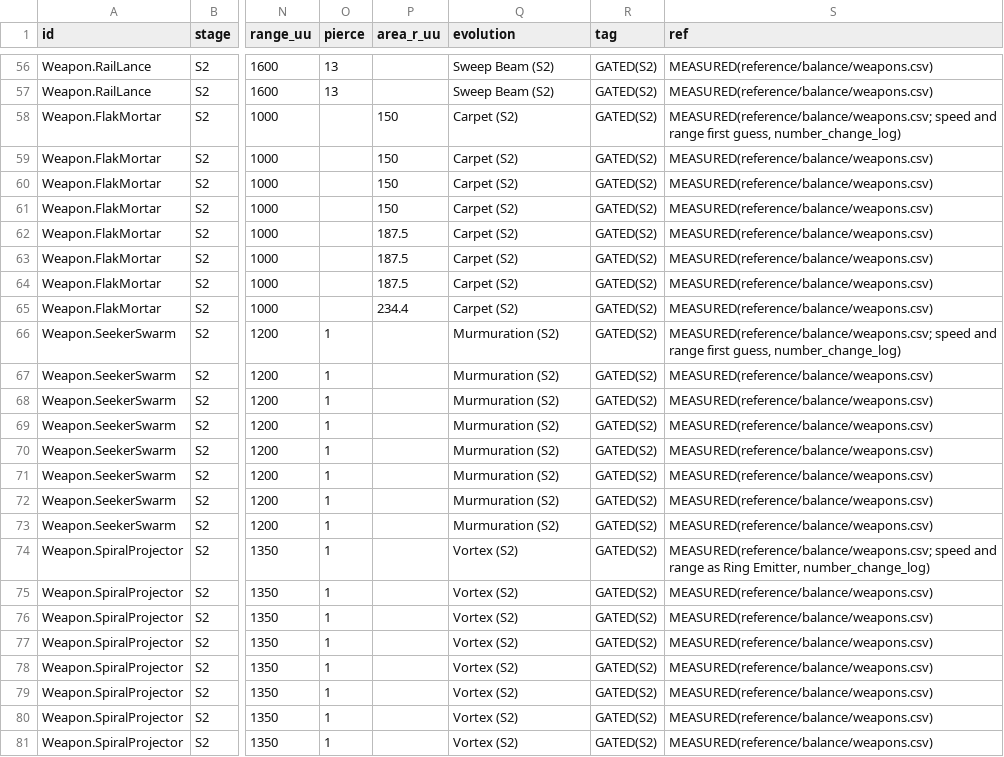
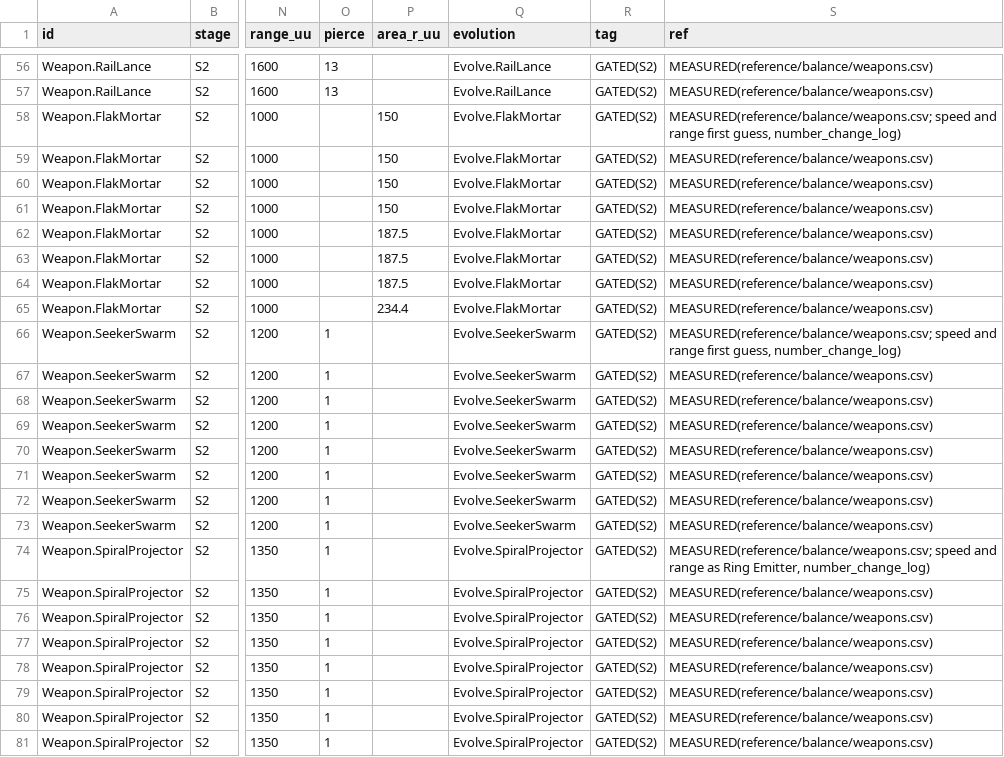
Before and after one commit to AaronJin0323/RogueGame, a CSV file: Docs/09_Catalog/weapons.csv, drawn as a sheet; only a part is shown, gaps mark what is left out; the diff covers the shown part only; the diff names each change by its address in the sheet, - before the commit and + after, or states it on an @@ line.

```diff
--- a/Docs/09_Catalog/weapons.csv
+++ b/Docs/09_Catalog/weapons.csv
-Q56:Q57 (evolution): Sweep Beam (S2)
+Q56:Q57 (evolution): Evolve.RailLance
-Q58:Q65 (evolution): Carpet (S2)
+Q58:Q65 (evolution): Evolve.FlakMortar
-Q66:Q73 (evolution): Murmuration (S2)
+Q66:Q73 (evolution): Evolve.SeekerSwarm
-Q74:Q81 (evolution): Vortex (S2)
+Q74:Q81 (evolution): Evolve.SpiralProjector
```
Also changed, not shown: 54 edited cells elsewhere in this file, Docs/number_change_log.csv, 26 other files.
